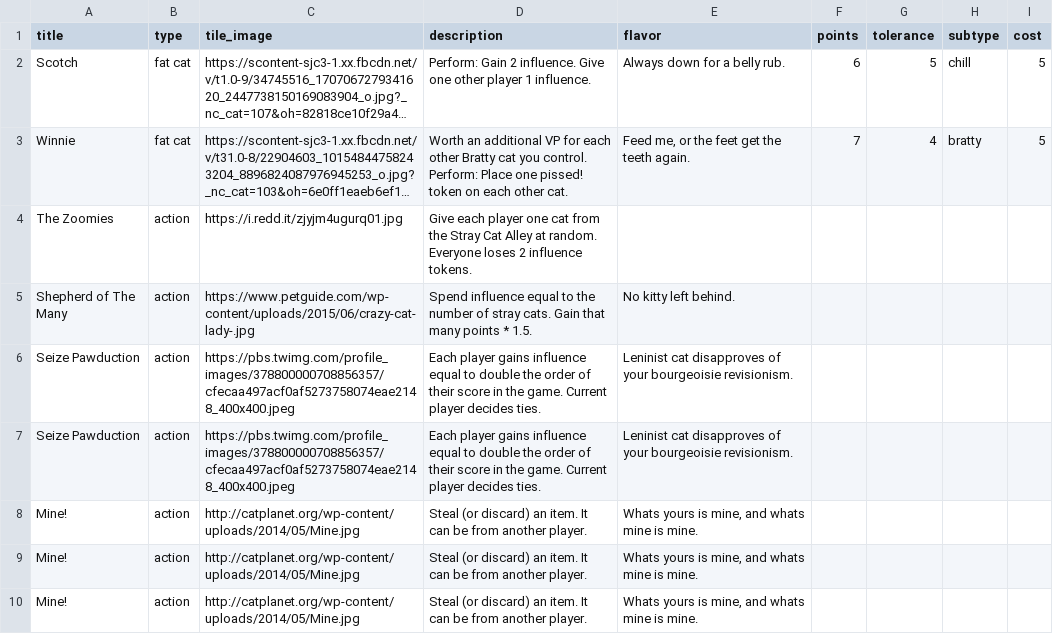
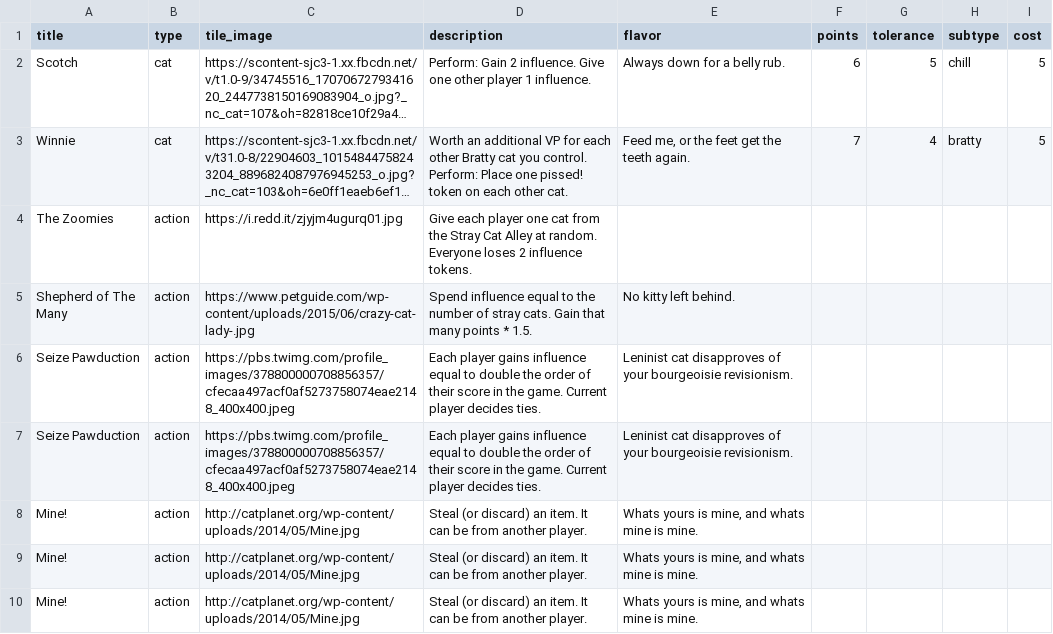
Before and after one commit to FeminismIsAwesome/catscatscats, a CSV file: config/cats.csv, drawn as a sheet; only a part is shown; long unchanged cells end in …; the diff names each change by its address in the sheet, - before the commit and + after, or states it on an @@ line.

```diff
--- a/config/cats.csv
+++ b/config/cats.csv
-B2:B3 (type): fat cat
+B2:B3 (type): cat
```
Also changed, not shown: 4 other files.
